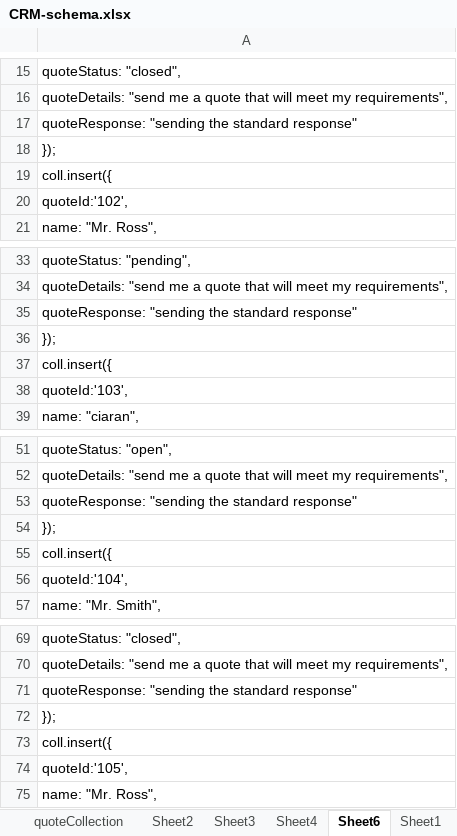
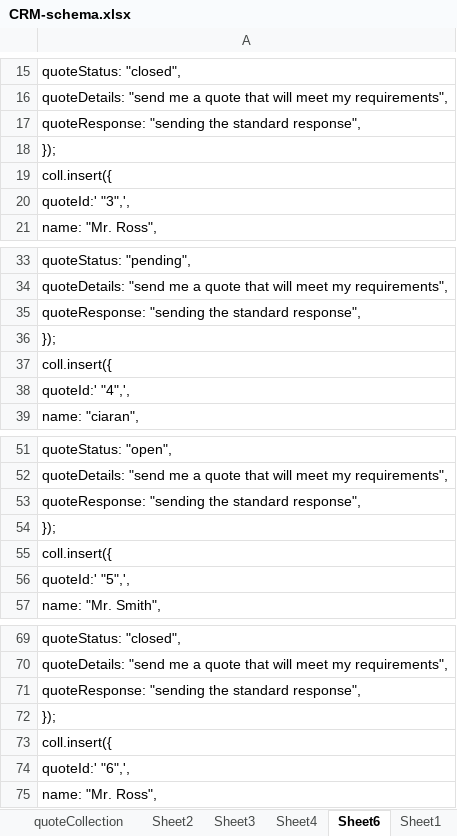
Before and after one commit to Code-Institute-Submissions/project3-8, an Excel workbook: drafts/CRM-schema.xlsx, sheet Sheet6, drawn as a sheet; only a part is shown, gaps mark what is left out; values as stored, in another font and other column widths than the file's, no borders; the diff covers the shown part only; the diff names each change by its address in the sheet, - before the commit and + after, or states it on an @@ line.

```diff
--- a/drafts/CRM-schema.xlsx (sheet Sheet6)
+++ b/drafts/CRM-schema.xlsx (sheet Sheet6)
-A17: …the standard response"
+A17: …the standard response",
-A20: quoteId:'102',
+A20: quoteId:' "3",',
-A35: …the standard response"
+A35: …the standard response",
-A38: quoteId:'103',
+A38: quoteId:' "4",',
-A53: …the standard response"
+A53: …the standard response",
-A56: quoteId:'104',
+A56: quoteId:' "5",',
-A71: …the standard response"
+A71: …the standard response",
-A74: quoteId:'105',
+A74: quoteId:' "6",',
```
Also changed, not shown: 8 edited cells elsewhere in this sheet, sheet Sheet4, sheet Sheet3, sheet Sheet1, 6 other files.
